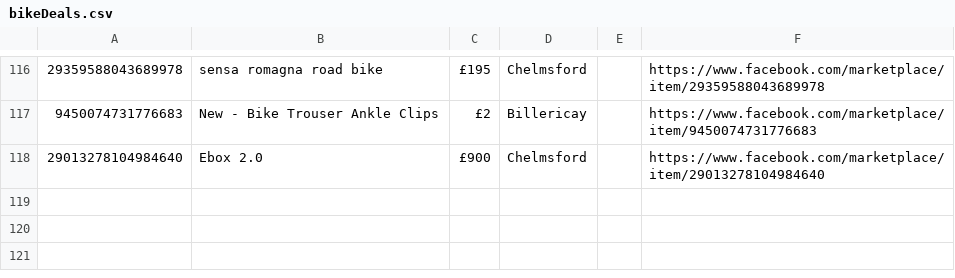
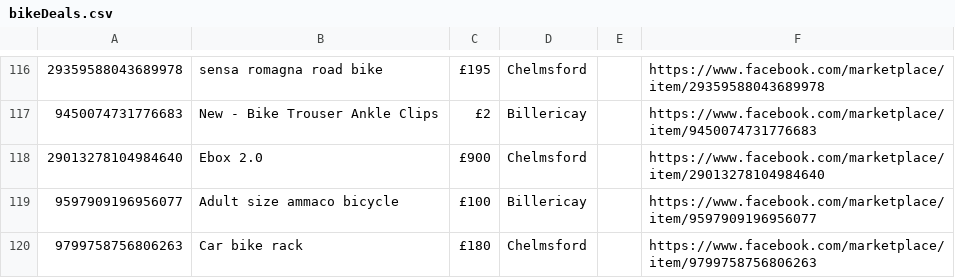
Before and after one commit to pigeoncoder1/marketplaceFlipper, a CSV file: bikeDeals.csv, drawn as a sheet; only a part is shown, gaps mark what is left out; the diff names each change by its address in the sheet, - before the commit and + after, or states it on an @@ line.

```diff
--- a/bikeDeals.csv
+++ b/bikeDeals.csv
+row 119: 9597909196956077 | Adult size ammaco bicycle | £100 | Billericay |  | https://www.facebook.com/marketplace/item/9597909196956077
+row 120: 9799758756806263 | Car bike rack | £180 | Chelmsford |  | https://www.facebook.com/marketplace/item/9799758756806263
```
Also changed, not shown: 1 other file.
